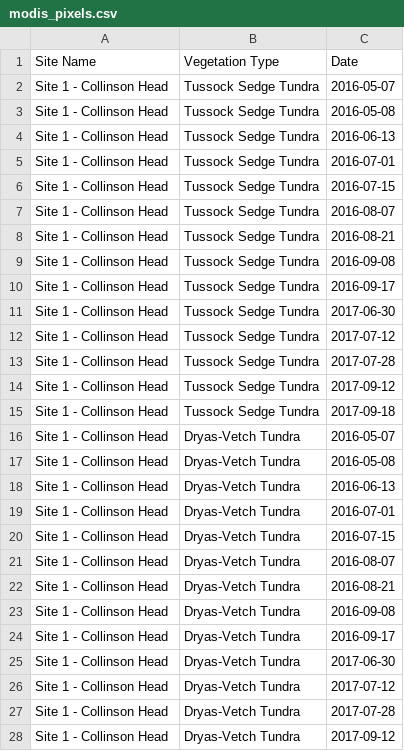
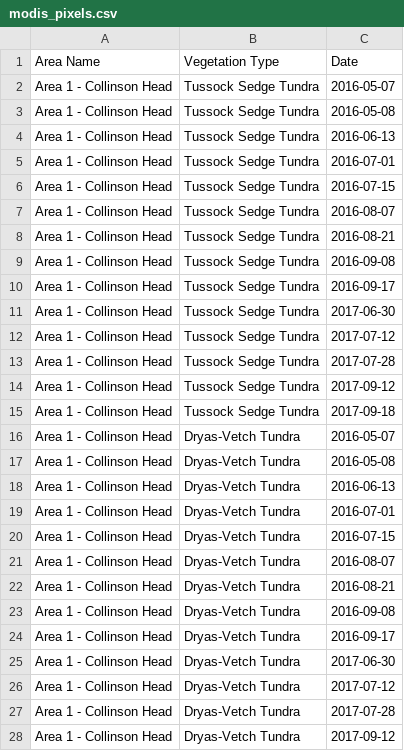
Before and after one commit to jakobjassmann/qhi_phen_ts, a CSV file: data/fig_1_satellite_drone_ts_map/modis_pixels.csv, drawn as a sheet; only a part is shown; the diff covers the shown part only.

```diff
--- a/data/fig_1_satellite_drone_ts_map/modis_pixels.csv
+++ b/data/fig_1_satellite_drone_ts_map/modis_pixels.csv
@@ -1,28 +1,28 @@
-"Site Name","Vegetation Type","Date"
-"Site 1 - Collinson Head","Tussock Sedge Tundra",2016-05-07
-"Site 1 - Collinson Head","Tussock Sedge Tundra",2016-05-08
-"Site 1 - Collinson Head","Tussock Sedge Tundra",2016-06-13
-"Site 1 - Collinson Head","Tussock Sedge Tundra",2016-07-01
-"Site 1 - Collinson Head","Tussock Sedge Tundra",2016-07-15
-"Site 1 - Collinson Head","Tussock Sedge Tundra",2016-08-07
-"Site 1 - Collinson Head","Tussock Sedge Tundra",2016-08-21
-"Site 1 - Collinson Head","Tussock Sedge Tundra",2016-09-08
-"Site 1 - Collinson Head","Tussock Sedge Tundra",2016-09-17
-"Site 1 - Collinson Head","Tussock Sedge Tundra",2017-06-30
-"Site 1 - Collinson Head","Tussock Sedge Tundra",2017-07-12
-"Site 1 - Collinson Head","Tussock Sedge Tundra",2017-07-28
-"Site 1 - Collinson Head","Tussock Sedge Tundra",2017-09-12
-"Site 1 - Collinson Head","Tussock Sedge Tundra",2017-09-18
-"Site 1 - Collinson Head","Dryas-Vetch Tundra",2016-05-07
-"Site 1 - Collinson Head","Dryas-Vetch Tundra",2016-05-08
-"Site 1 - Collinson Head","Dryas-Vetch Tundra",2016-06-13
-"Site 1 - Collinson Head","Dryas-Vetch Tundra",2016-07-01
-"Site 1 - Collinson Head","Dryas-Vetch Tundra",2016-07-15
-"Site 1 - Collinson Head","Dryas-Vetch Tundra",2016-08-07
-"Site 1 - Collinson Head","Dryas-Vetch Tundra",2016-08-21
-"Site 1 - Collinson Head","Dryas-Vetch Tundra",2016-09-08
-"Site 1 - Collinson Head","Dryas-Vetch Tundra",2016-09-17
-"Site 1 - Collinson Head","Dryas-Vetch Tundra",2017-06-30
-"Site 1 - Collinson Head","Dryas-Vetch Tundra",2017-07-12
-"Site 1 - Collinson Head","Dryas-Vetch Tundra",2017-07-28
-"Site 1 - Collinson Head","Dryas-Vetch Tundra",2017-09-12
+"Area Name","Vegetation Type","Date"
+"Area 1 - Collinson Head","Tussock Sedge Tundra",2016-05-07
+"Area 1 - Collinson Head","Tussock Sedge Tundra",2016-05-08
+"Area 1 - Collinson Head","Tussock Sedge Tundra",2016-06-13
+"Area 1 - Collinson Head","Tussock Sedge Tundra",2016-07-01
+"Area 1 - Collinson Head","Tussock Sedge Tundra",2016-07-15
+"Area 1 - Collinson Head","Tussock Sedge Tundra",2016-08-07
+"Area 1 - Collinson Head","Tussock Sedge Tundra",2016-08-21
+"Area 1 - Collinson Head","Tussock Sedge Tundra",2016-09-08
+"Area 1 - Collinson Head","Tussock Sedge Tundra",2016-09-17
+"Area 1 - Collinson Head","Tussock Sedge Tundra",2017-06-30
+"Area 1 - Collinson Head","Tussock Sedge Tundra",2017-07-12
+"Area 1 - Collinson Head","Tussock Sedge Tundra",2017-07-28
+"Area 1 - Collinson Head","Tussock Sedge Tundra",2017-09-12
+"Area 1 - Collinson Head","Tussock Sedge Tundra",2017-09-18
+"Area 1 - Collinson Head","Dryas-Vetch Tundra",2016-05-07
+"Area 1 - Collinson Head","Dryas-Vetch Tundra",2016-05-08
+"Area 1 - Collinson Head","Dryas-Vetch Tundra",2016-06-13
+"Area 1 - Collinson Head","Dryas-Vetch Tundra",2016-07-01
+"Area 1 - Collinson Head","Dryas-Vetch Tundra",2016-07-15
+"Area 1 - Collinson Head","Dryas-Vetch Tundra",2016-08-07
+"Area 1 - Collinson Head","Dryas-Vetch Tundra",2016-08-21
+"Area 1 - Collinson Head","Dryas-Vetch Tundra",2016-09-08
+"Area 1 - Collinson Head","Dryas-Vetch Tundra",2016-09-17
+"Area 1 - Collinson Head","Dryas-Vetch Tundra",2017-06-30
+"Area 1 - Collinson Head","Dryas-Vetch Tundra",2017-07-12
+"Area 1 - Collinson Head","Dryas-Vetch Tundra",2017-07-28
+"Area 1 - Collinson Head","Dryas-Vetch Tundra",2017-09-12
```
Also changed, not shown: 54 edited cells elsewhere in this file, data/fig_1_satellite_drone_ts_map/drone_flights.csv, 2 other files.
